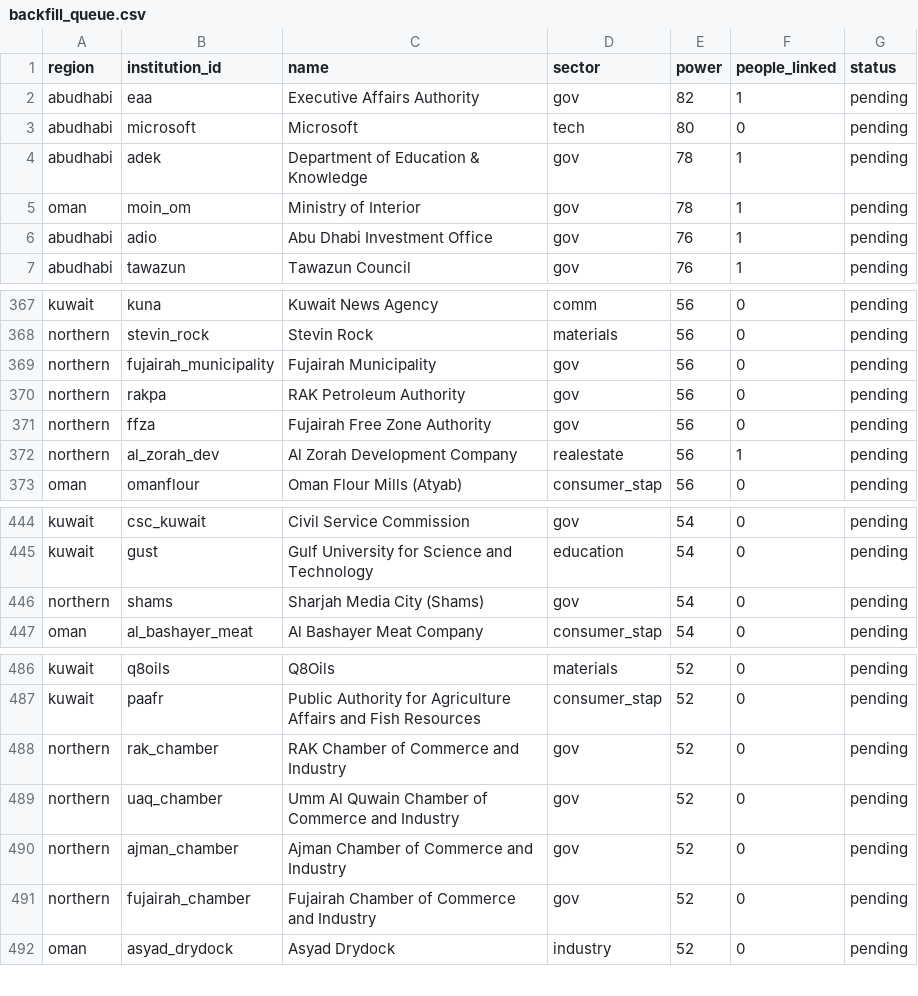
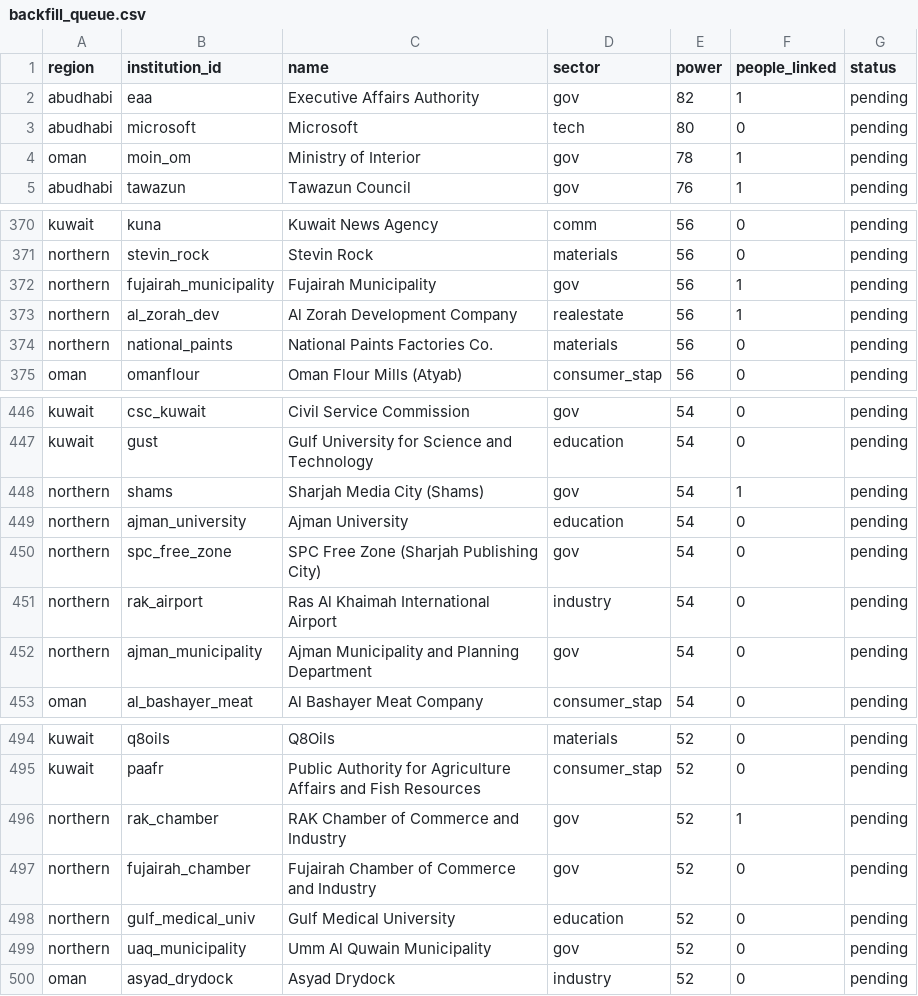
Before and after one commit to qizhangumich/power_network, a CSV file: data/backfill_queue.csv, drawn as a sheet; only a part is shown, gaps mark what is left out; the diff covers the shown part only.

```diff
--- a/data/backfill_queue.csv
+++ b/data/backfill_queue.csv
@@ -3,5 +3,3 @@ abudhabi,eaa,Executive Affairs Authority,gov,82,1,pending
 abudhabi,microsoft,Microsoft,tech,80,0,pending
-abudhabi,adek,Department of Education & Knowledge,gov,78,1,pending
 oman,moin_om,Ministry of Interior,gov,78,1,pending
-abudhabi,adio,Abu Dhabi Investment Office,gov,76,1,pending
 abudhabi,tawazun,Tawazun Council,gov,76,1,pending
@@ -368,6 +371,5 @@ kuwait,kuna,Kuwait News Agency,comm,56,0,pending
 northern,stevin_rock,Stevin Rock,materials,56,0,pending
-northern,fujairah_municipality,Fujairah Municipality,gov,56,0,pending
-northern,rakpa,RAK Petroleum Authority,gov,56,0,pending
-northern,ffza,Fujairah Free Zone Authority,gov,56,0,pending
+northern,fujairah_municipality,Fujairah Municipality,gov,56,1,pending
 northern,al_zorah_dev,Al Zorah Development Company,realestate,56,1,pending
+northern,national_paints,National Paints Factories Co.,materials,56,0,pending
 oman,omanflour,Oman Flour Mills (Atyab),consumer_stap,56,0,pending
@@ -445,3 +447,7 @@ kuwait,csc_kuwait,Civil Service Commission,gov,54,0,pending
 kuwait,gust,Gulf University for Science and Technology,education,54,0,pending
-northern,shams,Sharjah Media City (Shams),gov,54,0,pending
+northern,shams,Sharjah Media City (Shams),gov,54,1,pending
+northern,ajman_university,Ajman University,education,54,0,pending
+northern,spc_free_zone,SPC Free Zone (Sharjah Publishing City),gov,54,0,pending
+northern,rak_airport,Ras Al Khaimah International Airport,industry,54,0,pending
+northern,ajman_municipality,Ajman Municipality and Planning Department,gov,54,0,pending
 oman,al_bashayer_meat,Al Bashayer Meat Company,consumer_stap,54,0,pending
@@ -487,6 +495,6 @@ kuwait,q8oils,Q8Oils,materials,52,0,pending
 kuwait,paafr,Public Authority for Agriculture Affairs and Fish Resources,consumer_stap,52,0,pending
-northern,rak_chamber,RAK Chamber of Commerce and Industry,gov,52,0,pending
-northern,uaq_chamber,Umm Al Quwain Chamber of Commerce and Industry,gov,52,0,pending
-northern,ajman_chamber,Ajman Chamber of Commerce and Industry,gov,52,0,pending
+northern,rak_chamber,RAK Chamber of Commerce and Industry,gov,52,1,pending
 northern,fujairah_chamber,Fujairah Chamber of Commerce and Industry,gov,52,0,pending
+northern,gulf_medical_univ,Gulf Medical University,education,52,0,pending
+northern,uaq_municipality,Umm Al Quwain Municipality,gov,52,0,pending
 oman,asyad_drydock,Asyad Drydock,industry,52,0,pending
```
Also changed, not shown: 9 added rows and 4 edited cells elsewhere in this file, data/institution_candidates.csv, data/people.csv, 19 other files.
